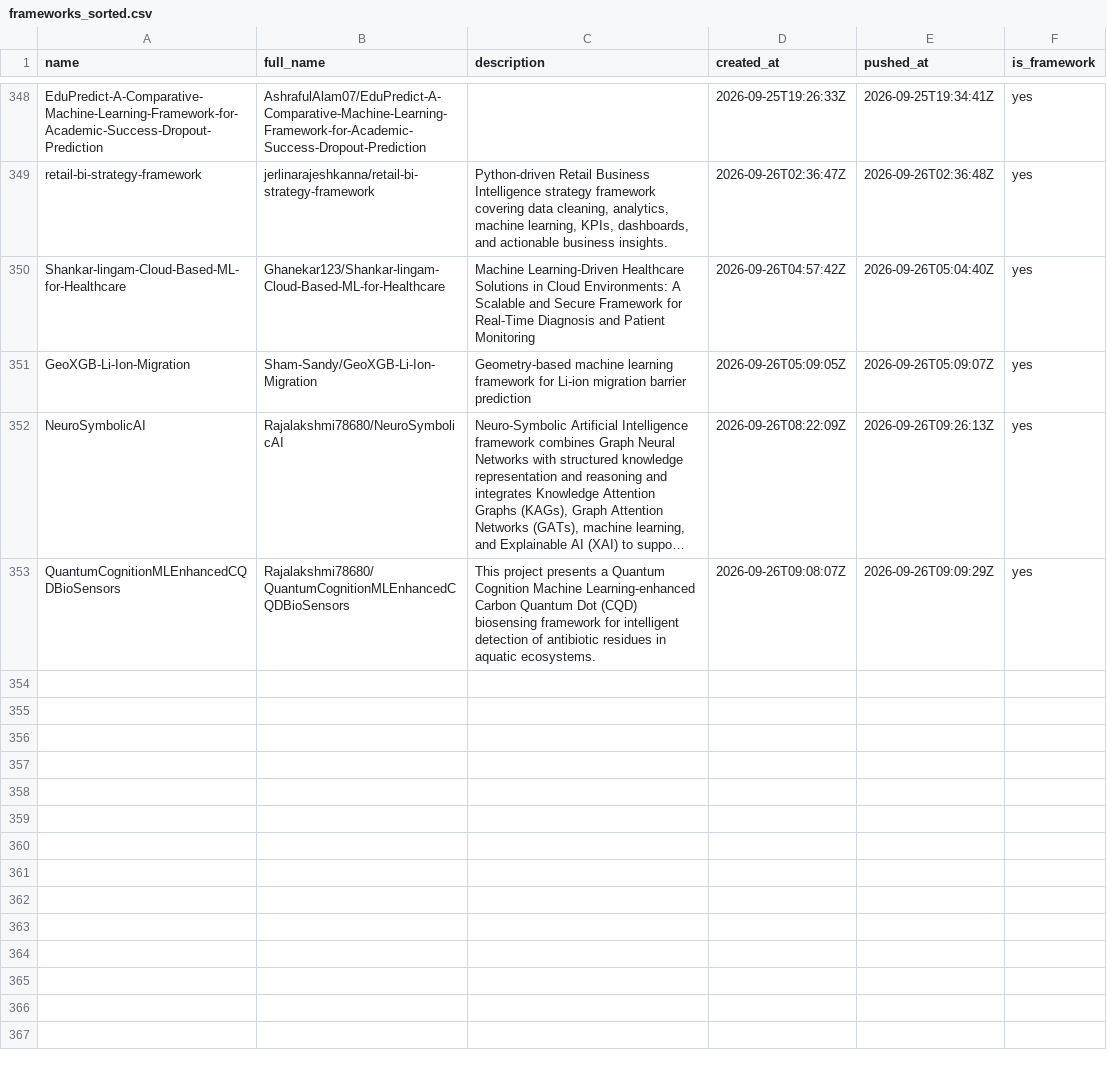
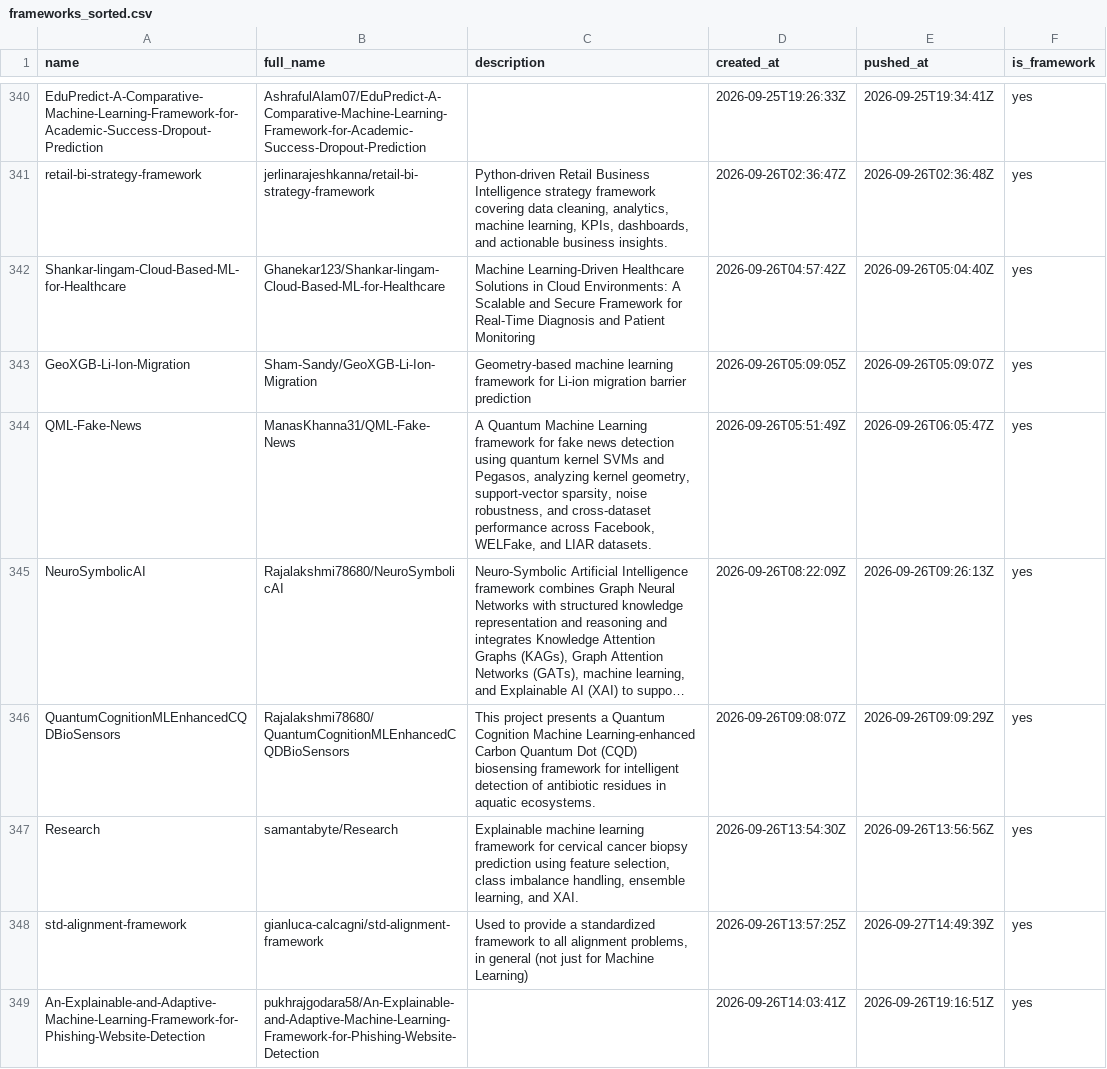
Before and after one commit to ninpnin/days-since-last-ml-framework, a CSV file: data/frameworks_sorted.csv, drawn as a sheet; only a part is shown, gaps mark what is left out; long unchanged cells end in …; the diff covers the shown part only; the diff names each change by its address in the sheet, - before the commit and + after, or states it on an @@ line.

```diff
--- a/data/frameworks_sorted.csv
+++ b/data/frameworks_sorted.csv
+row 344: QML-Fake-News | ManasKhanna31/QML-Fake-News | A Quantum Machine Learning framework for fake news detection using quantum kernel SVMs and Pegasos, analyzing kernel geometry, support-vector sparsity, noise robustness, and cross-dataset performance across Facebook, WELFake, and LIAR datasets. | 2026-09-26T05:51:49Z | 2026-09-26T06:05:47Z | yes
+row 347: Research | samantabyte/Research | Explainable machine learning framework for cervical cancer biopsy prediction using feature selection, class imbalance handling, ensemble learning, and XAI. | 2026-09-26T13:54:30Z | 2026-09-26T13:56:56Z | yes
+row 348: std-alignment-framework | gianluca-calcagni/std-alignment-framework | Used to provide a standardized framework to all alignment problems, in general (not just for Machine Learning) | 2026-09-26T13:57:25Z | 2026-09-27T14:49:39Z | yes
+row 349: An-Explainable-and-Adaptive-Machine-Learning-Framework-for-Phishing-Website-Detection | pukhrajgodara58/An-Explainable-and-Adaptive-Machine-Learning-Framework-for-Phishing-Website-Detection |  | 2026-09-26T14:03:41Z | 2026-09-26T19:16:51Z | yes
```
Also changed, not shown: 10 added rows, 13 removed rows and 32 edited cells elsewhere in this file, data/aggregated_results.csv, data/sample.csv, 6 other files.
